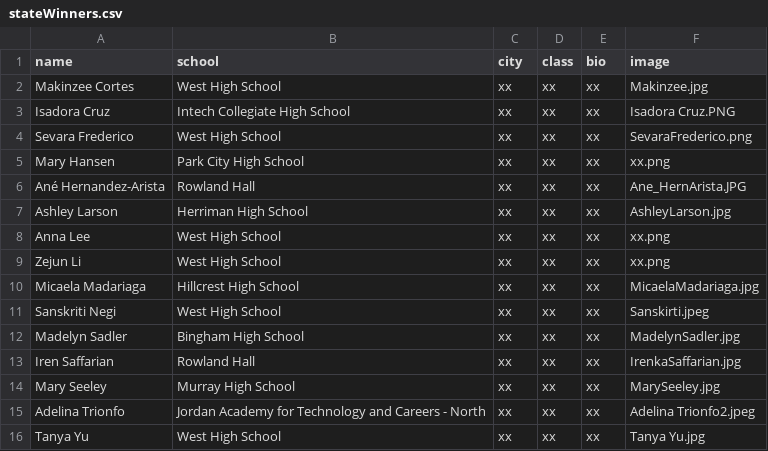
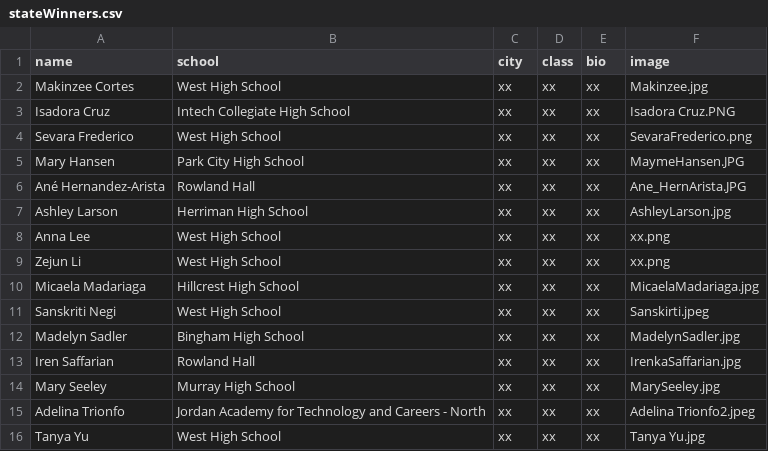
Before and after one commit to csbrown/NCWIT_eprogram, a CSV file: affiliate_data/stateWinners.csv, drawn as a sheet.

Commit message:
Added one more imge

```diff
--- a/affiliate_data/stateWinners.csv
+++ b/affiliate_data/stateWinners.csv
@@ -4,3 +4,3 @@ Isadora Cruz,Intech Collegiate High School,xx,xx,xx,Isadora Cruz.PNG
 Sevara Frederico,West High School,xx,xx,xx,SevaraFrederico.png
-Mary Hansen,Park City High School,xx,xx,xx,xx.png
+Mary Hansen,Park City High School,xx,xx,xx,MaymeHansen.JPG
 Ané Hernandez-Arista,Rowland Hall,xx,xx,xx,Ane_HernArista.JPG
```
